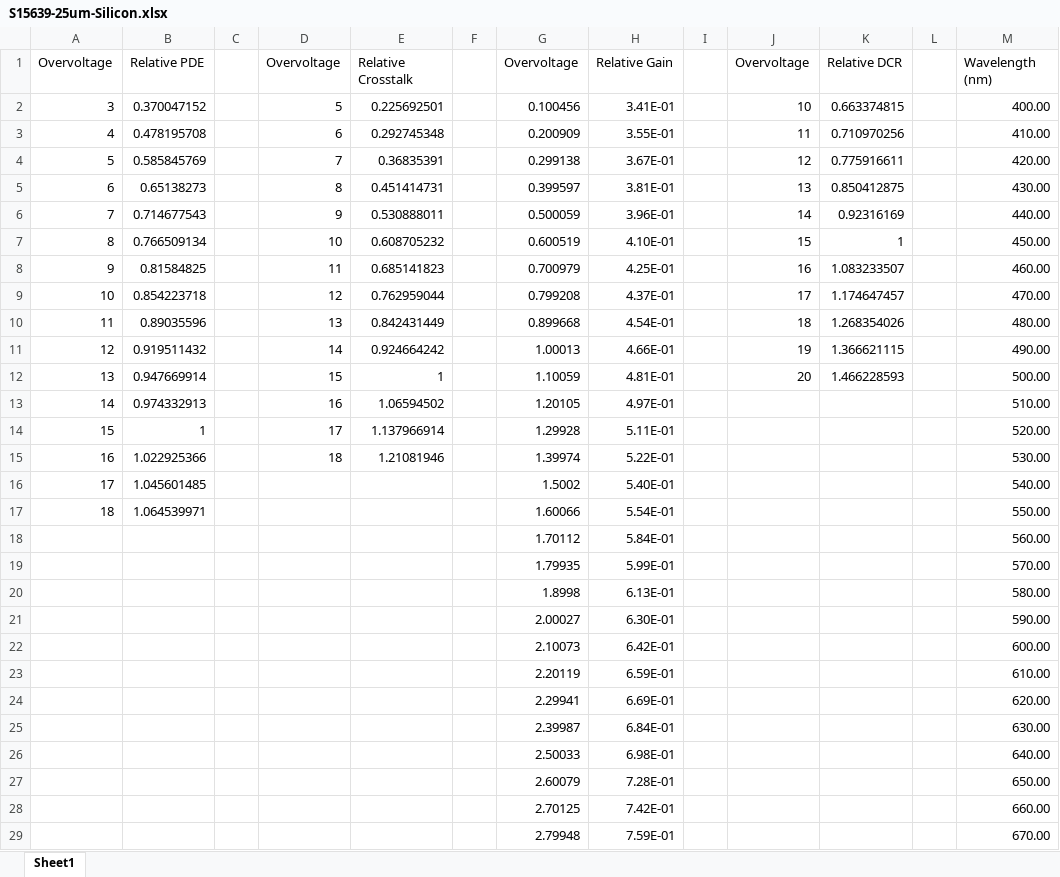
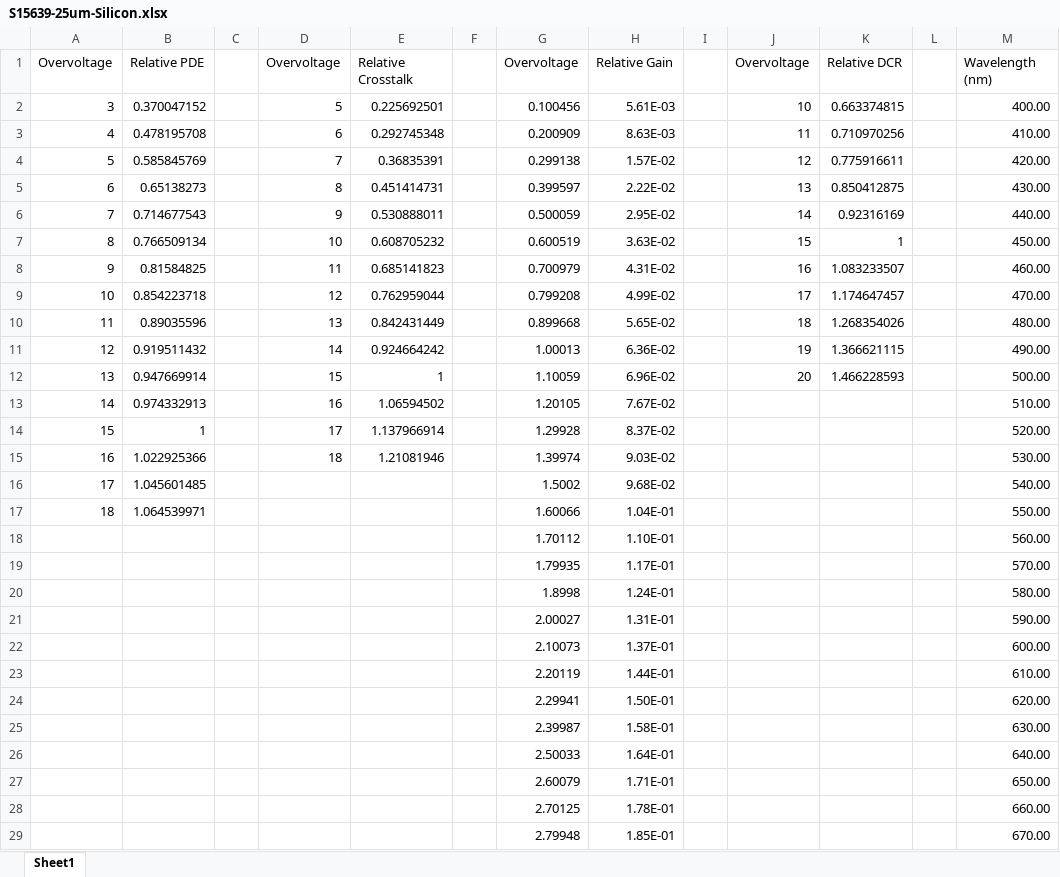
Before and after one commit to sbutron/PhotoMC-Data, an Excel workbook: detectors/sipm/S15639-25um-Silicon.xlsx, sheet Sheet1, drawn as a sheet; only a part is shown; values as stored, in another font and other column widths than the file's, no borders; the diff covers the shown part only; the diff names each change by its address in the sheet, - before the commit and + after, or states it on an @@ line.

```diff
--- a/detectors/sipm/S15639-25um-Silicon.xlsx (sheet Sheet1)
+++ b/detectors/sipm/S15639-25um-Silicon.xlsx (sheet Sheet1)
-H2: 3.41E-01
+H2: 5.61E-03
-H3: 3.55E-01
+H3: 8.63E-03
-H4: 3.67E-01
+H4: 1.57E-02
-H5: 3.81E-01
+H5: 2.22E-02
-H6: 3.96E-01
+H6: 2.95E-02
-H7: 4.10E-01
+H7: 3.63E-02
-H8: 4.25E-01
+H8: 4.31E-02
-H9: 4.37E-01
+H9: 4.99E-02
-H10: 4.54E-01
+H10: 5.65E-02
-H11: 4.66E-01
+H11: 6.36E-02
-H12: 4.81E-01
+H12: 6.96E-02
-H13: 4.97E-01
+H13: 7.67E-02
-H14: 5.11E-01
+H14: 8.37E-02
-H15: 5.22E-01
+H15: 9.03E-02
-H16: 5.40E-01
+H16: 9.68E-02
-H17: 5.54E-01
+H17: 1.04E-01
-H18: 5.84E-01
+H18: 1.10E-01
-H19: 5.99E-01
+H19: 1.17E-01
-H20: 6.13E-01
+H20: 1.24E-01
-H21: 6.30E-01
+H21: 1.31E-01
-H22: 6.42E-01
+H22: 1.37E-01
-H23: 6.59E-01
+H23: 1.44E-01
-H24: 6.69E-01
+H24: 1.50E-01
-H25: 6.84E-01
+H25: 1.58E-01
-H26: 6.98E-01
+H26: 1.64E-01
-H27: 7.28E-01
+H27: 1.71E-01
-H28: 7.42E-01
+H28: 1.78E-01
-H29: 7.59E-01
+H29: 1.85E-01
```
Also changed, not shown: other rows of this sheet.
